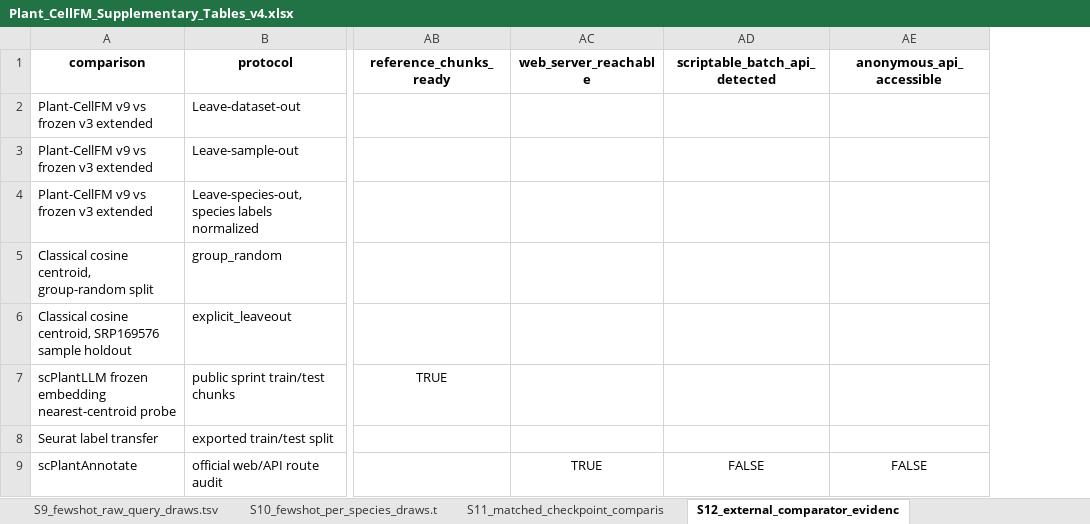
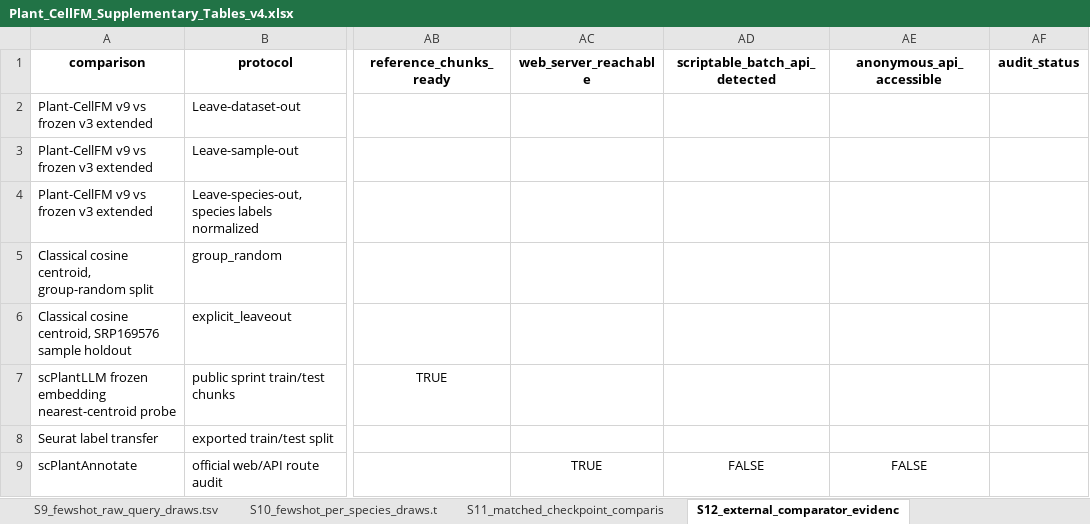
Before and after one commit to ahvsjags/SnowLotus-CellFM, an Excel workbook: supplementary_tables/submission_v4/Plant_CellFM_Supplementary_Tables_v4.xlsx, sheet S12_external_comparator_evidenc, drawn as a sheet; only a part is shown, gaps mark what is left out; values as stored, in another font and other column widths than the file's, no borders; the diff covers the shown part only; the diff names each change by its address in the sheet, - before the commit and + after, or states it on an @@ line.

Commit message:
Strengthen v4 evidence with external execution and root concordance

```diff
--- a/supplementary_tables/submission_v4/Plant_CellFM_Supplementary_Tables_v4.xlsx (sheet S12_external_comparator_evidenc)
+++ b/supplementary_tables/submission_v4/Plant_CellFM_Supplementary_Tables_v4.xlsx (sheet S12_external_comparator_evidenc)
+column AF (audit_status), empty
```
Also changed, not shown: 1 added row elsewhere in this sheet, sheet S15_reproducibility_manifest.ts, sheet S14_figure_and_source_data_mani, other sheet tabs, 41 other files.
